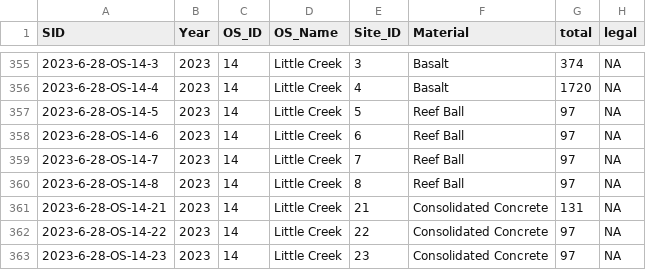
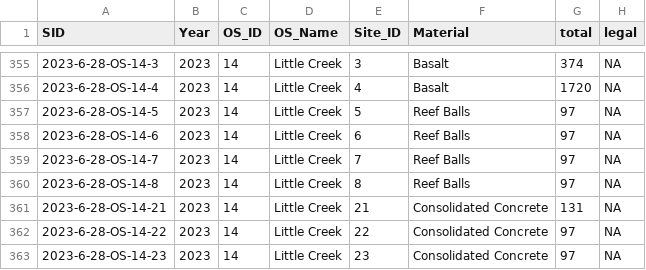
Before and after one commit to bennettparadis/OS-dashboard, a CSV file: data/2019-2023_oyster_densities.csv, drawn as a sheet; only a part is shown, gaps mark what is left out; the diff names each change by its address in the sheet, - before the commit and + after, or states it on an @@ line.

Commit message:
Update 2019-2023_oyster_densities.csv

```diff
--- a/data/2019-2023_oyster_densities.csv
+++ b/data/2019-2023_oyster_densities.csv
-F357:F360 (Material): Reef Ball
+F357:F360 (Material): Reef Balls
```
